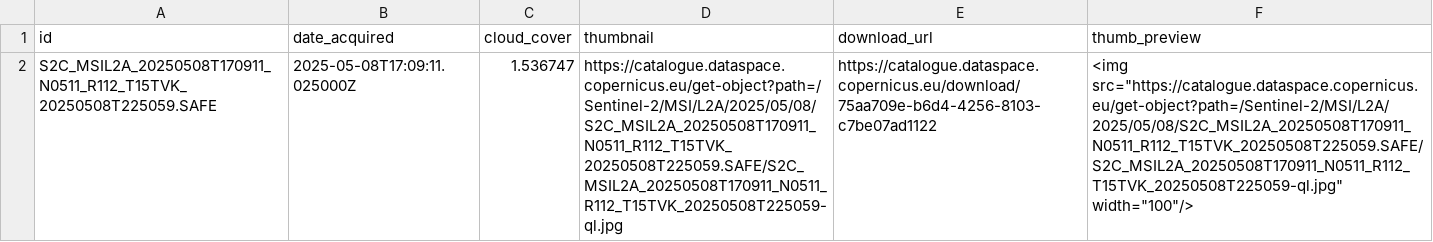
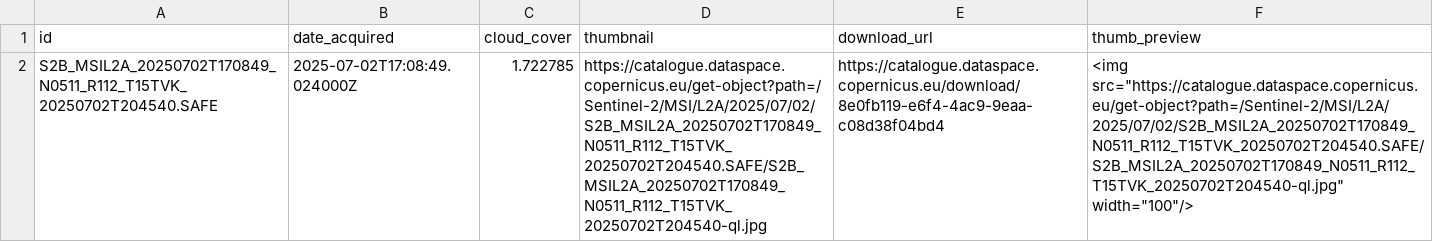
Before and after one commit to sadbumblebee/nicar25_sentinel2_checker, a CSV file: latest_imagery.csv, drawn as a sheet; removed rows and columns are numbered as before the commit, all else as after; the diff names each change by its address in the sheet, - before the commit and + after, or states it on an @@ line.

```diff
--- a/latest_imagery.csv
+++ b/latest_imagery.csv
-row 2: S2C_MSIL2A_20250508T170911_N0511_R112_T15TVK_20250508T225059.SAFE | 2025-05-08T17:09:11.025000Z | 1.536747 | https://catalogue.dataspace.copernicus.eu/get-object?path=/Sentinel-2/MSI/L2A/2025/05/08/S2C_MSIL2A_20250508T170911_N0511_R112_T15TVK_20250508T225059.SAFE/S2C_MSIL2A_20250508T170911_N0511_R112_T15TVK_20250508T225059-ql.jpg | https://catalogue.dataspace.copernicus.eu/download/75aa709e-b6d4-4256-8103-c7be07ad1122 | <img src="https://catalogue.dataspace.copernicus.eu/get-object?path=/Sentinel-2/MSI/L2A/2025/05/08/S2C_MSIL2A_20250508T170911_N0511_R112_T15TVK_20250508T225059.SAFE/S2C_MSIL2A_20250508T170911_N0511_R112_T15TVK_20250508T225059-ql.jpg" width="100"/>
+row 2: S2B_MSIL2A_20250702T170849_N0511_R112_T15TVK_20250702T204540.SAFE | 2025-07-02T17:08:49.024000Z | 1.722785 | https://catalogue.dataspace.copernicus.eu/get-object?path=/Sentinel-2/MSI/L2A/2025/07/02/S2B_MSIL2A_20250702T170849_N0511_R112_T15TVK_20250702T204540.SAFE/S2B_MSIL2A_20250702T170849_N0511_R112_T15TVK_20250702T204540-ql.jpg | https://catalogue.dataspace.copernicus.eu/download/8e0fb119-e6f4-4ac9-9eaa-c08d38f04bd4 | <img src="https://catalogue.dataspace.copernicus.eu/get-object?path=/Sentinel-2/MSI/L2A/2025/07/02/S2B_MSIL2A_20250702T170849_N0511_R112_T15TVK_20250702T204540.SAFE/S2B_MSIL2A_20250702T170849_N0511_R112_T15TVK_20250702T204540-ql.jpg" width="100"/>
```
